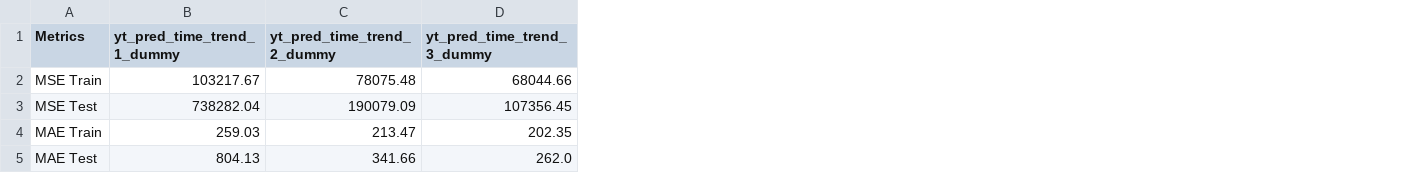
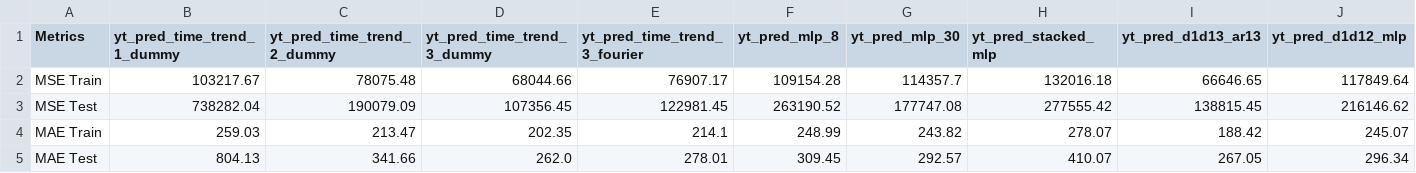
Before and after one commit to 2024-2-analitica-predictiva/2024-2-PRE-14-prediccion-de-series-de-tiempo-girlealvarez, a CSV file: files/output/metrics.csv, drawn as a sheet; the diff names each change by its address in the sheet, - before the commit and + after, or states it on an @@ line.

```diff
--- a/files/output/metrics.csv
+++ b/files/output/metrics.csv
+column E (yt_pred_time_trend_3_fourier), rows 2-5: 76907.17 | 122981.45 | 214.1 | 278.01
+column F (yt_pred_mlp_8), rows 2-5: 109154.28 | 263190.52 | 248.99 | 309.45
+column G (yt_pred_mlp_30), rows 2-5: 114357.7 | 177747.08 | 243.82 | 292.57
+column H (yt_pred_stacked_mlp), rows 2-5: 132016.18 | 277555.42 | 278.07 | 410.07
+column I (yt_pred_d1d13_ar13), rows 2-5: 66646.65 | 138815.45 | 188.42 | 267.05
+column J (yt_pred_d1d12_mlp), rows 2-5: 117849.64 | 216146.62 | 245.07 | 296.34
```
Also changed, not shown: 10 other files.
